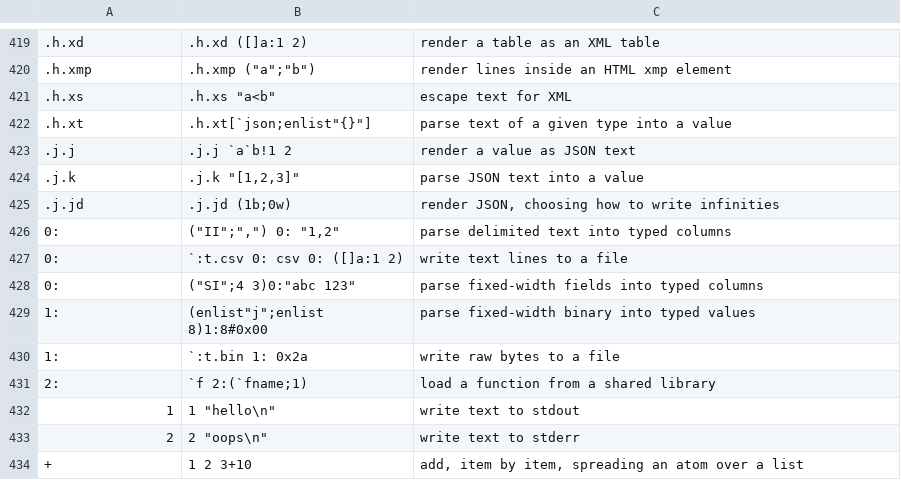
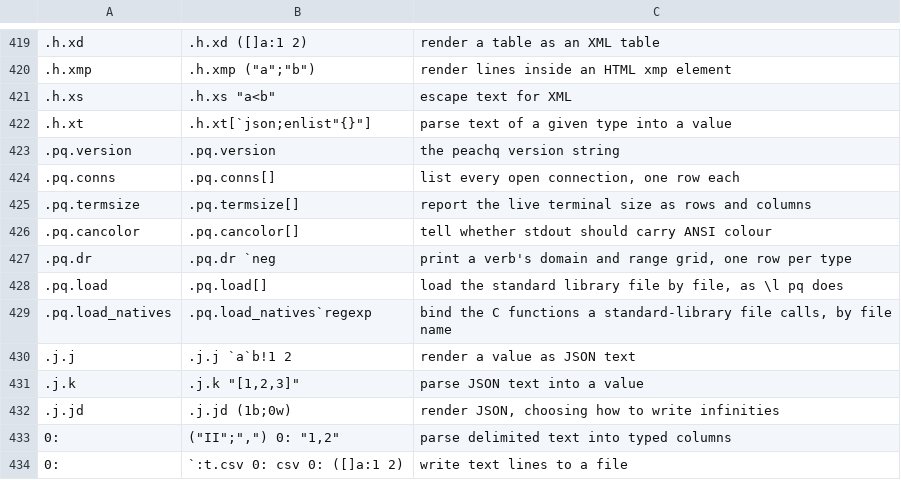
Before and after one commit to openmarketdata/peachq, a TSV file: lib/help-builtins.tsv, drawn as a sheet; only a part is shown, gaps mark what is left out; the shorter side is filled out with more unchanged rows; the diff names each change by its address in the sheet, - before the commit and + after, or states it on an @@ line.

Commit message:
feat(stdlib): loadable standard library — .pq autoloads on first reference, files carry their natives, .pq.load[] is the sequence

```diff
--- a/lib/help-builtins.tsv
+++ b/lib/help-builtins.tsv
+row 423: .pq.version | .pq.version | the peachq version string
+row 424: .pq.conns | .pq.conns[] | list every open connection, one row each
+row 425: .pq.termsize | .pq.termsize[] | report the live terminal size as rows and columns
+row 426: .pq.cancolor | .pq.cancolor[] | tell whether stdout should carry ANSI colour
+row 427: .pq.dr | .pq.dr `neg | print a verb's domain and range grid, one row per type
+row 428: .pq.load | .pq.load[] | load the standard library file by file, as \l pq does
+row 429: .pq.load_natives | .pq.load_natives`regexp | bind the C functions a standard-library file calls, by file name
```
Also changed, not shown: 18 other files.
